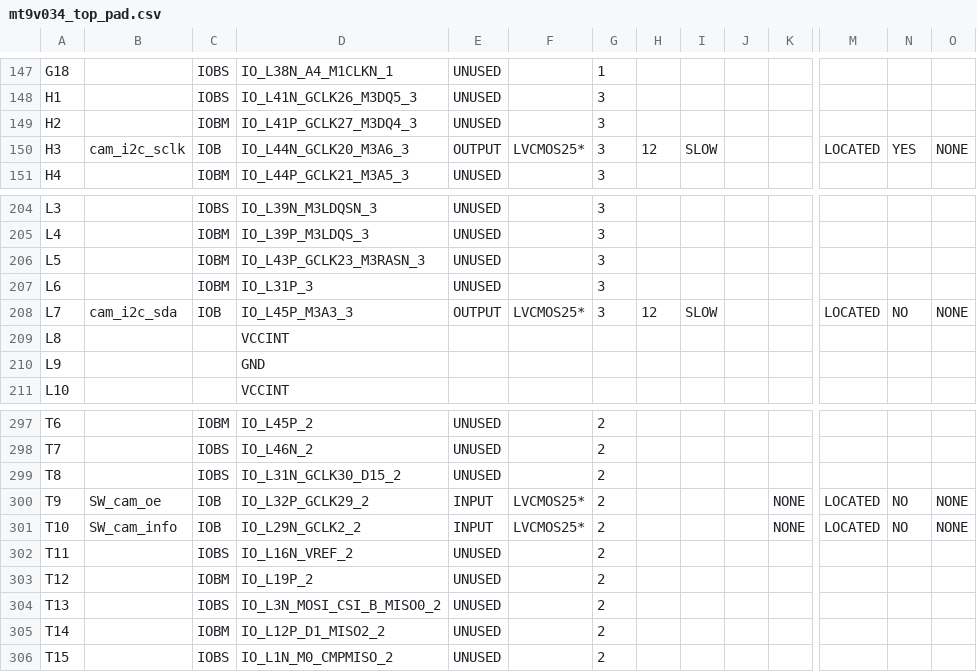
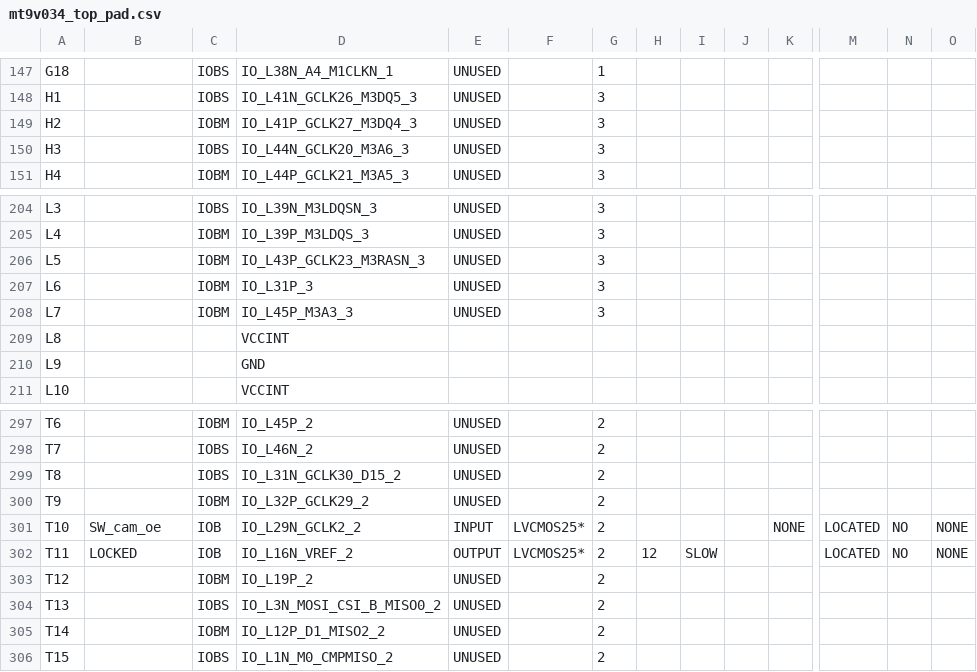
Before and after one commit to glgauthier/MQP, a CSV file: MT9V034_test/mt9v034_top_pad.csv, drawn as a sheet; only a part is shown, gaps mark what is left out; the diff covers the shown part only; the diff names each change by its address in the sheet, - before the commit and + after, or states it on an @@ line.

```diff
--- a/MT9V034_test/mt9v034_top_pad.csv
+++ b/MT9V034_test/mt9v034_top_pad.csv
-B150: cam_i2c_sclk
+B150: (empty)
-C150: IOB
+C150: IOBS
-E150: OUTPUT
+E150: UNUSED
-F150: LVCMOS25*
+F150: (empty)
-H150: 12
+H150: (empty)
-I150: SLOW
+I150: (empty)
-M150: LOCATED
+M150: (empty)
-N150: YES
+N150: (empty)
-O150: NONE
+O150: (empty)
-B208: cam_i2c_sda
+B208: (empty)
-C208: IOB
+C208: IOBM
-E208: OUTPUT
+E208: UNUSED
-F208: LVCMOS25*
+F208: (empty)
-H208: 12
+H208: (empty)
-I208: SLOW
+I208: (empty)
-M208: LOCATED
+M208: (empty)
-N208: NO
+N208: (empty)
-O208: NONE
+O208: (empty)
-B300: SW_cam_oe
+B300: (empty)
-C300: IOB
+C300: IOBM
-E300: INPUT
+E300: UNUSED
-F300: LVCMOS25*
+F300: (empty)
-K300: NONE
+K300: (empty)
-M300: LOCATED
+M300: (empty)
-N300: NO
+N300: (empty)
-O300: NONE
+O300: (empty)
-B301: SW_cam_info
+B301: SW_cam_oe
-B302: (empty)
+B302: LOCKED
-C302: IOBS
+C302: IOB
-E302: UNUSED
+E302: OUTPUT
-F302: (empty)
+F302: LVCMOS25*
-H302: (empty)
+H302: 12
-I302: (empty)
+I302: SLOW
-M302: (empty)
+M302: LOCATED
-N302: (empty)
+N302: NO
-O302: (empty)
+O302: NONE
```
Also changed, not shown: 10 edited cells elsewhere in this file, 59 other files.
